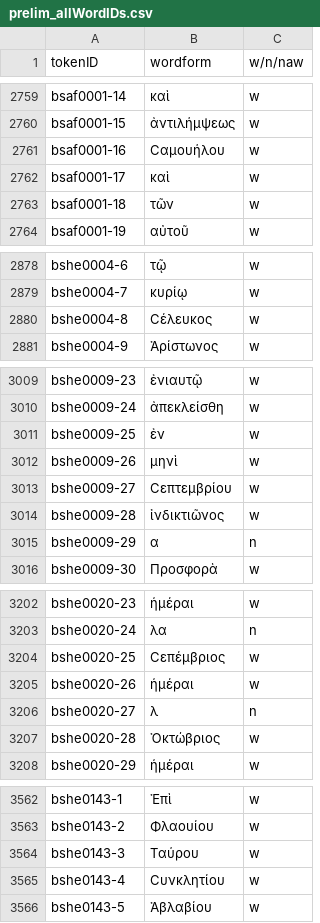
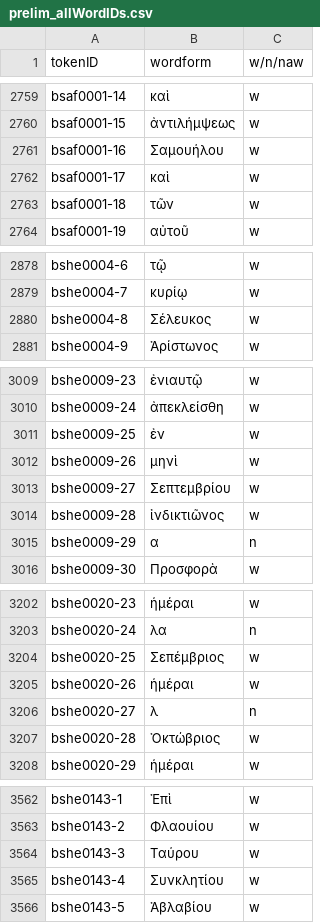
Before and after one commit to cmroughan/iip-wordlist_mockup, a CSV file: libs/wordlist/data/prelim_allWordIDs.csv, drawn as a sheet; only a part is shown, gaps mark what is left out; the diff covers the shown part only.

```diff
--- a/libs/wordlist/data/prelim_allWordIDs.csv
+++ b/libs/wordlist/data/prelim_allWordIDs.csv
@@ -2760,3 +2760,3 @@ bsaf0001-14,καὶ,w
 bsaf0001-15,ἀντιλήμψεως,w
-bsaf0001-16,Ϲαμουήλου,w
+bsaf0001-16,Σαμουήλου,w
 bsaf0001-17,καὶ,w
@@ -2879,3 +2879,3 @@ bshe0004-6,τῷ,w
 bshe0004-7,κυρίῳ,w
-bshe0004-8,Ϲέλευκος,w
+bshe0004-8,Σέλευκος,w
 bshe0004-9,Ἀρίστωνος,w
@@ -3012,3 +3012,3 @@ bshe0009-25,ἐν,w
 bshe0009-26,μηνὶ,w
-bshe0009-27,Ϲεπτεμβρίου,w
+bshe0009-27,Σεπτεμβρίου,w
 bshe0009-28,ἰνδικτιῶνος,w
@@ -3203,3 +3203,3 @@ bshe0020-23,ἡμέραι,w
 bshe0020-24,λα,n
-bshe0020-25,Ϲεπέμβριος,w
+bshe0020-25,Σεπέμβριος,w
 bshe0020-26,ἡμέραι,w
@@ -3564,3 +3564,3 @@ bshe0143-2,Φλαουίου,w
 bshe0143-3,Ταύρου,w
-bshe0143-4,Ϲυνκλητίου,w
+bshe0143-4,Συνκλητίου,w
 bshe0143-5,Ἀβλαβίου,w
```
Also changed, not shown: 37 edited cells elsewhere in this file.
